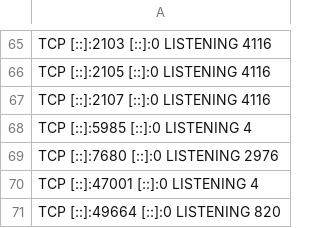
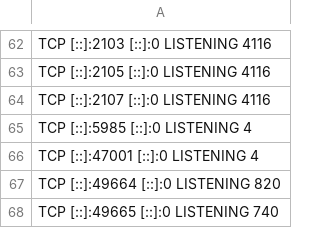
Before and after one commit to AE-001-1001/Google, a CSV file: Python/Python App/PID.csv, drawn as a sheet; only a part is shown, gaps mark what is left out; the shorter side is filled out with more unchanged rows; removed rows and columns are numbered as before the commit, all else as after; the diff covers the shown part only; the diff names each change by its address in the sheet, - before the commit and + after, or states it on an @@ line.

```diff
--- a/Python/Python App/PID.csv
+++ b/Python/Python App/PID.csv
-row 69: TCP [::]:7680 [::]:0 LISTENING 2976
```
Also changed, not shown: 5 added rows, 17 removed rows and 43 edited cells elsewhere in this file, 12 other files.
